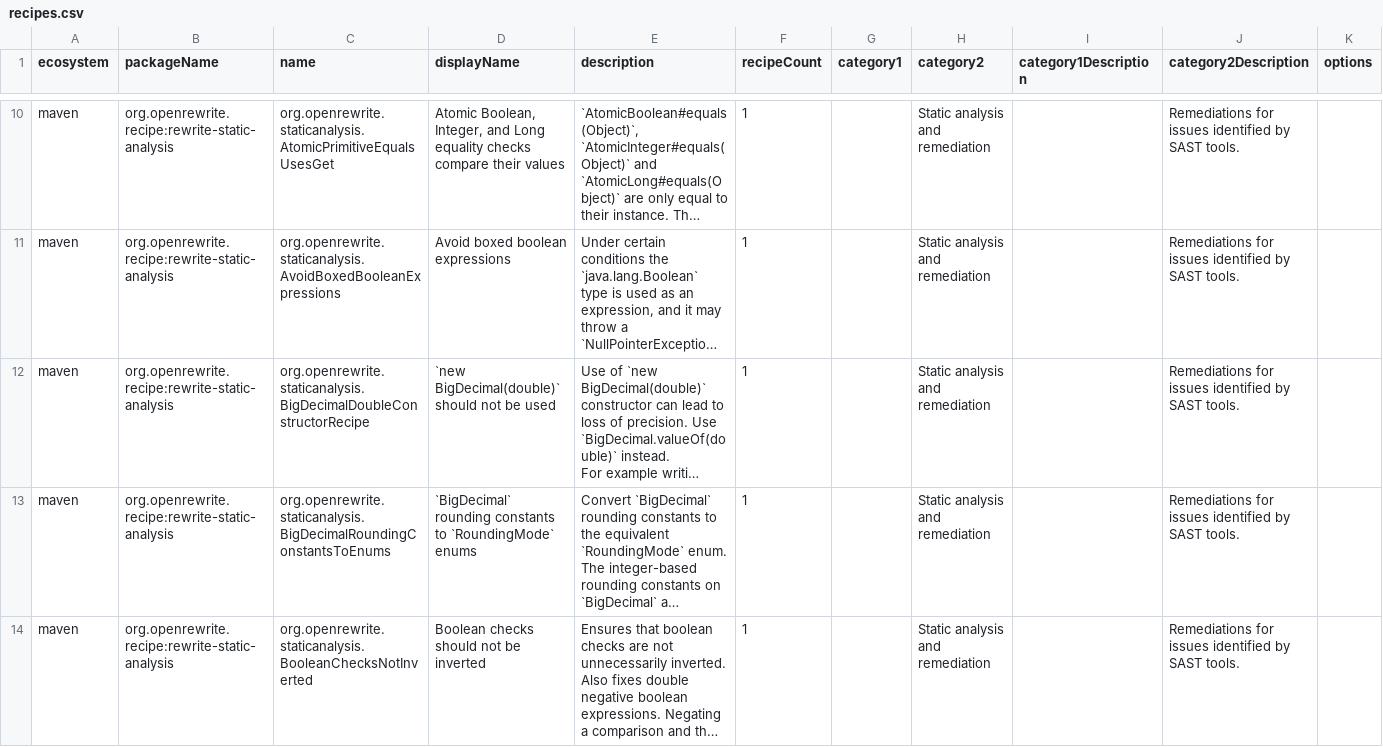
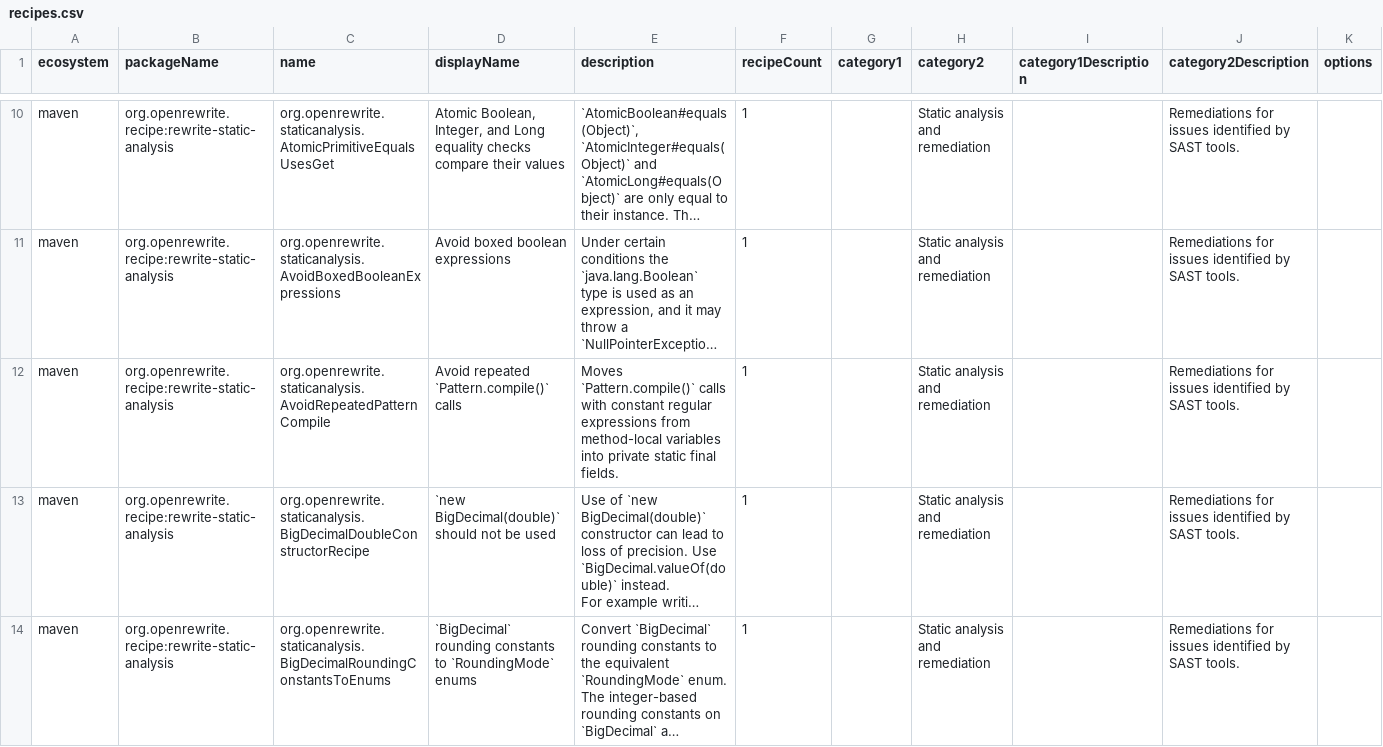
Before and after one commit to openrewrite/rewrite-static-analysis, a CSV file: src/main/resources/META-INF/rewrite/recipes.csv, drawn as a sheet; only a part is shown, gaps mark what is left out; the shorter side is filled out with more unchanged rows; long unchanged cells end in …; rows hold the shown columns only; the diff names each change by its address in the sheet, - before the commit and + after, or states it on an @@ line.

Commit message:
Format recipe and update recipes.csv

```diff
--- a/src/main/resources/META-INF/rewrite/recipes.csv
+++ b/src/main/resources/META-INF/rewrite/recipes.csv
+row 12: maven | org.openrewrite.recipe:rewrite-static-analysis | org.openrewrite.staticanalysis.AvoidRepeatedPatternCompile | Avoid repeated `Pattern.compile()` calls | Moves `Pattern.compile()` calls with constant regular expressions from method-local variables into private static final fields. | 1 |  | Static analysis and remediation |  | Remediations for issues identified by SAST tools.
```
Also changed, not shown: 2 other files.
